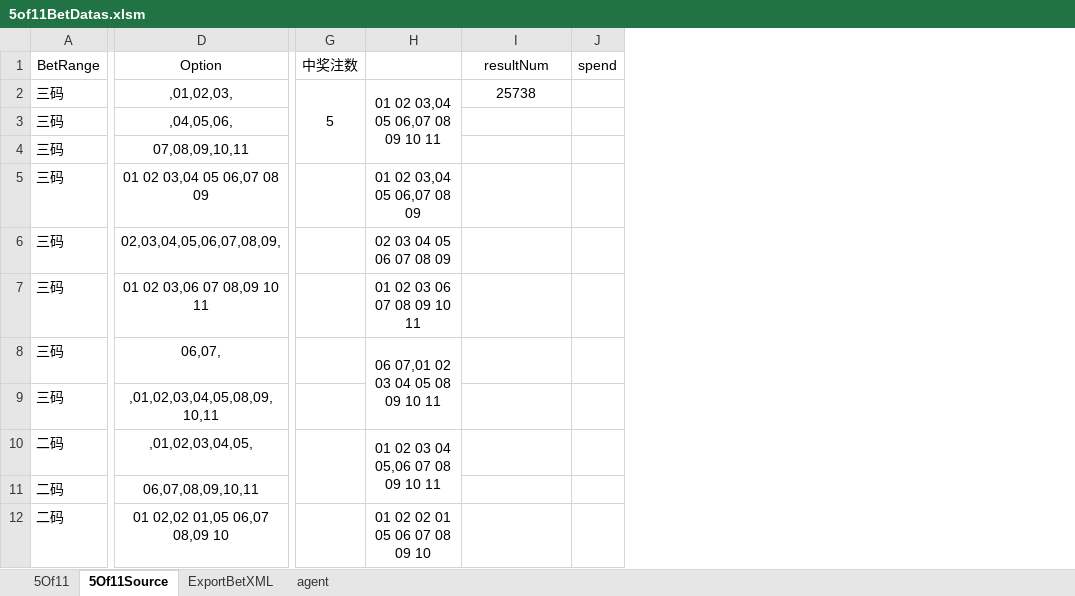
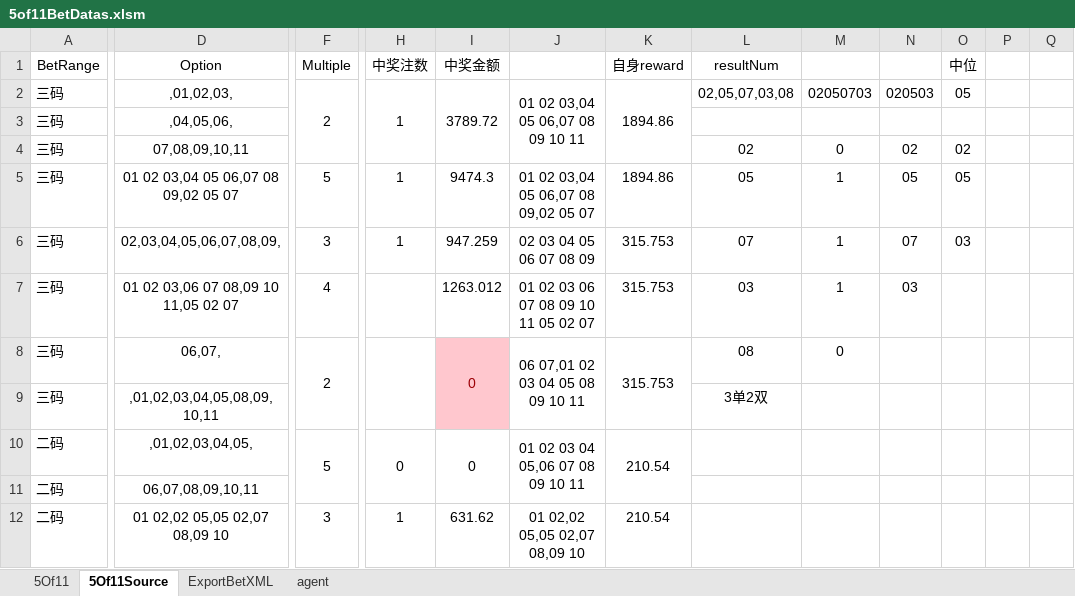
Before and after one commit to ShmilyNan/WorkDocumentOfMe, an Excel workbook: 5of11BetDatas.xlsm, sheet 5Of11Source, drawn as a sheet; only a part is shown, gaps mark what is left out; values as stored, in another font and other column widths than the file's, no borders; removed rows and columns are numbered as before the commit, all else as after; the diff covers the shown part only; the diff names each change by its address in the sheet, - before the commit and + after, or states it on an @@ line.

```diff
--- a/5of11BetDatas.xlsm (sheet 5Of11Source)
+++ b/5of11BetDatas.xlsm (sheet 5Of11Source)
+column F (Multiple), rows 2-12: 2 |  |  | 5 | 3 | 4 | 2 |  | 5 |  | 3
+column I (中奖金额), rows 2-12: 3789.72 |  |  | 9474.3 | 947.259 | 1263.012 | 0 |  | 0 |  | 631.62
+column K (自身reward), rows 2-12: 1894.86 |  |  | 1894.86 | 315.753 | 315.753 | 315.753 |  | 210.54 |  | 210.54
-column J (spend), empty
+column M, rows 2-8: 02050703 |  | 0 | 1 | 1 | 1 | 0
+column N, rows 2-7: 020503 |  | 02 | 05 | 07 | 03
+column O (中位), rows 2-6: 05 |  | 02 | 05 | 03
+column P, empty
+column Q, empty
-H2 (中奖注数): 5
+H2 (中奖注数): 1
-L2 (resultNum): 25738
+L2 (resultNum): 02,05,07,03,08
-L4 (resultNum): (empty)
+L4 (resultNum): 02
-D5 (Option): 01 02 03,04 05 06,07 08 09
+D5 (Option): 01 02 03,04 05 06,07 08 09,02 05 07
-H5:H6 (中奖注数): (empty)
+H5:H6 (中奖注数): 1
-J5: 01 02 03,04 05 06,07 08 09
+J5: 01 02 03,04 05 06,07 08 09,02 05 07
-L5 (resultNum): (empty)
+L5 (resultNum): 05
-L6 (resultNum): (empty)
+L6 (resultNum): 07
-D7 (Option): 01 02 03,06 07 08,09 10 11
+D7 (Option): 01 02 03,06 07 08,09 10 11,05 02 07
-J7: 01 02 03 06 07 08 09 10 11
+J7: 01 02 03 06 07 08 09 10 11 05 02 07
-L7 (resultNum): (empty)
+L7 (resultNum): 03
+H8:H9 merged
-L8 (resultNum): (empty)
+L8 (resultNum): 08
-L9 (resultNum): (empty)
+L9 (resultNum): 3单2双
-H10 (中奖注数): (empty)
+H10 (中奖注数): 0
-D12 (Option): 01 02,02 01,05 06,07 08,09 10
+D12 (Option): 01 02,02 05,05 02,07 08,09 10
-H12 (中奖注数): (empty)
+H12 (中奖注数): 1
-J12: 01 02 02 01 05 06 07 08 09 10
+J12: 01 02,02 05,05 02,07 08,09 10
```
Also changed, not shown: 50 edited cells and merged cells elsewhere in this sheet, sheet 5Of11, sheet ExportBetXML, sheet agent, formulas that keep their value, K3BetDatas.xlsm, PK10BetDatas.xlsm, 1 other file.
